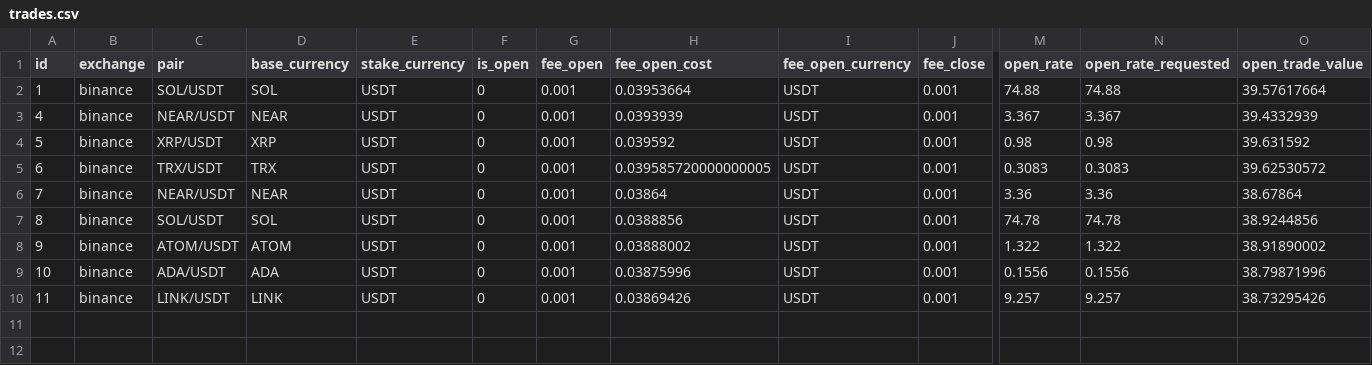
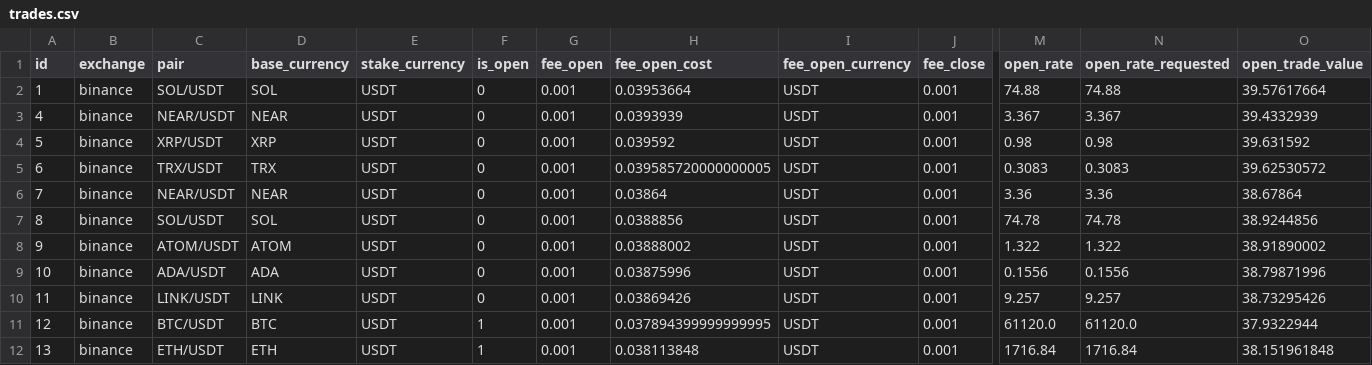
Before and after one commit to ggonzalezorellana/tradingdata, a CSV file: trades/ft-nf-30m/trades.csv, drawn as a sheet; only a part is shown, gaps mark what is left out; rows hold the shown columns only; the diff names each change by its address in the sheet, - before the commit and + after, or states it on an @@ line.

```diff
--- a/trades/ft-nf-30m/trades.csv
+++ b/trades/ft-nf-30m/trades.csv
+row 11: 12 | binance | BTC/USDT | BTC | USDT | 1 | 0.001 | 0.037894399999999995 | USDT | 0.001 | 61120.0 | 61120.0 | 37.9322944
+row 12: 13 | binance | ETH/USDT | ETH | USDT | 1 | 0.001 | 0.038113848 | USDT | 0.001 | 1716.84 | 1716.84 | 38.151961848
```
Also changed, not shown: metrics/balances.csv, metrics/decisions.csv, 2 other files.
